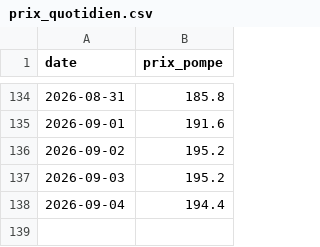
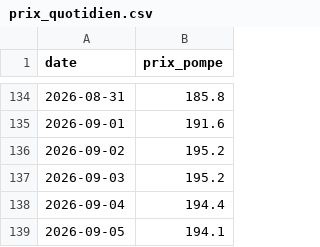
Before and after one commit to adamrais/Simple-API-for-gas-prices-in-Quebec, a CSV file: data/prix_quotidien.csv, drawn as a sheet; only a part is shown, gaps mark what is left out; the diff names each change by its address in the sheet, - before the commit and + after, or states it on an @@ line.

```diff
--- a/data/prix_quotidien.csv
+++ b/data/prix_quotidien.csv
+row 139: 2026-09-05 | 194.1
```
Also changed, not shown: data/prix_quotidien_regions.csv.
